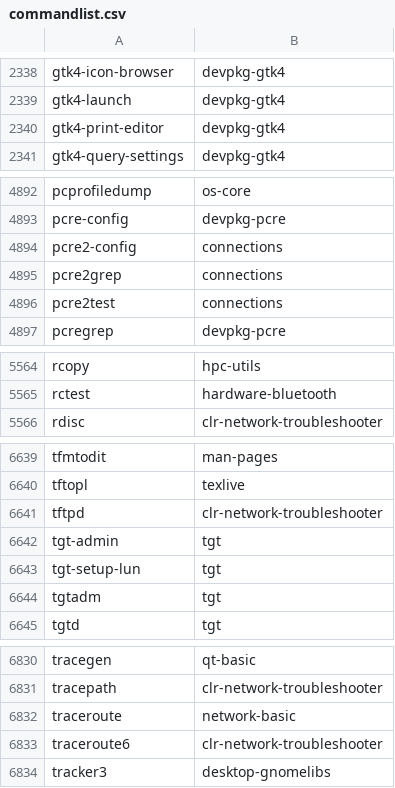
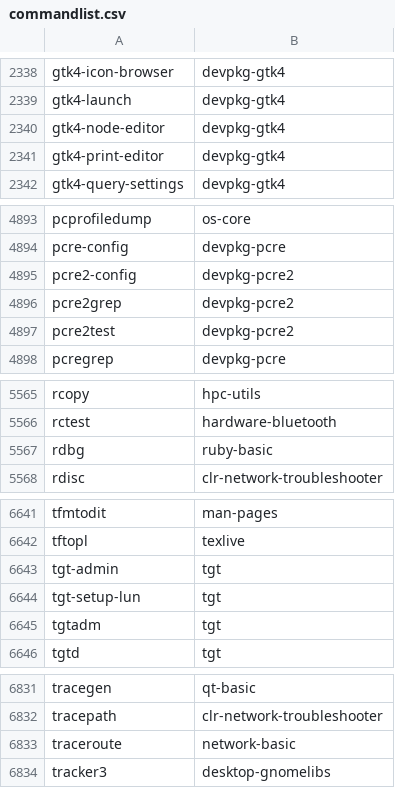
Before and after one commit to clearlinux-pkgs/cnf, a CSV file: commandlist.csv, drawn as a sheet; only a part is shown, gaps mark what is left out.

Commit message:
update command list for 37240

```diff
--- a/commandlist.csv
+++ b/commandlist.csv
@@ -2339,2 +2339,3 @@ gtk4-icon-browser	devpkg-gtk4
 gtk4-launch	devpkg-gtk4
+gtk4-node-editor	devpkg-gtk4
 gtk4-print-editor	devpkg-gtk4
@@ -4893,5 +4894,5 @@ pcprofiledump	os-core
 pcre-config	devpkg-pcre
-pcre2-config	connections
-pcre2grep	connections
-pcre2test	connections
+pcre2-config	devpkg-pcre2
+pcre2grep	devpkg-pcre2
+pcre2test	devpkg-pcre2
 pcregrep	devpkg-pcre
@@ -5565,2 +5566,3 @@ rcopy	hpc-utils
 rctest	hardware-bluetooth
+rdbg	ruby-basic
 rdisc	clr-network-troubleshooter
@@ -6640,3 +6642,2 @@ tfmtodit	man-pages
 tftopl	texlive
-tftpd	clr-network-troubleshooter
 tgt-admin	tgt
@@ -6832,3 +6833,2 @@ tracepath	clr-network-troubleshooter
 traceroute	network-basic
-traceroute6	clr-network-troubleshooter
 tracker3	desktop-gnomelibs
```
Also changed, not shown: 2 other files.
